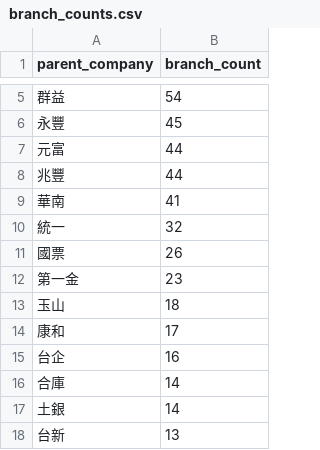
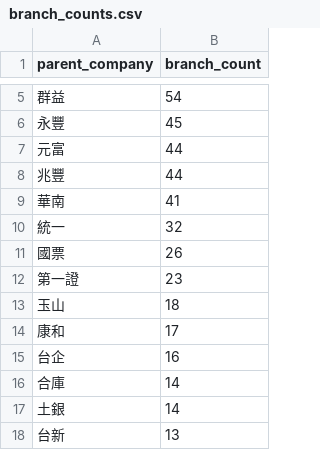
Before and after one commit to truth-wolf/taiwan-ipo-investigation, a CSV file: branch_counts.csv, drawn as a sheet; only a part is shown, gaps mark what is left out.

```diff
--- a/branch_counts.csv
+++ b/branch_counts.csv
@@ -11,3 +11,3 @@
 國票,26
-第一金,23
+第一證,23
 玉山,18
```
Also changed, not shown: 4 other files.
